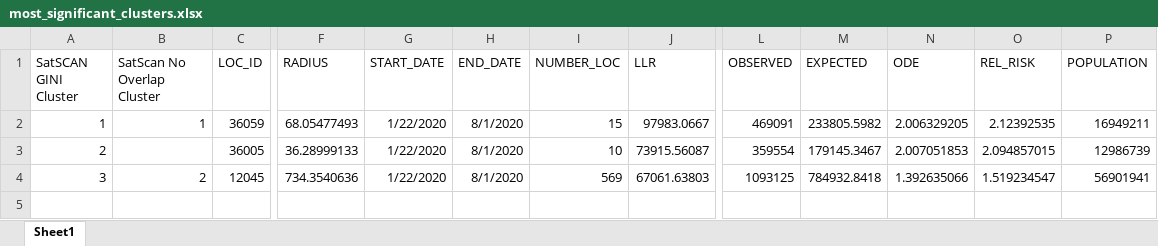
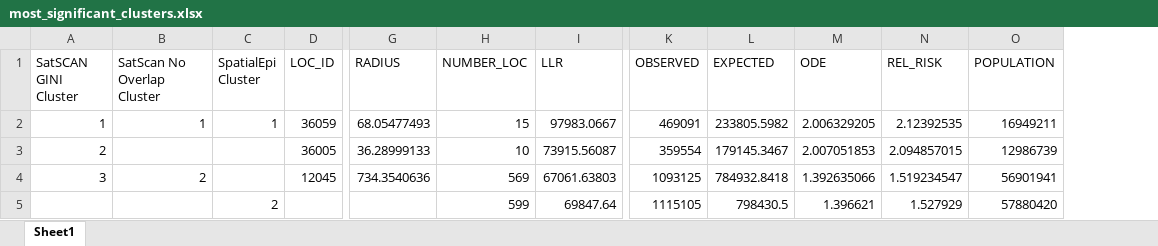
Before and after one commit to whprocter/RPr-Chakraborty-2021, an Excel workbook: results/tables/most_significant_clusters.xlsx, sheet Sheet1, drawn as a sheet; only a part is shown, gaps mark what is left out; values as stored, in another font and other column widths than the file's, no borders; removed rows and columns are numbered as before the commit, all else as after; rows hold the shown columns only; the diff names each change by its address in the sheet, - before the commit and + after, or states it on an @@ line.

```diff
--- a/results/tables/most_significant_clusters.xlsx (sheet Sheet1)
+++ b/results/tables/most_significant_clusters.xlsx (sheet Sheet1)
+column C (SpatialEpi Cluster), row 2: 1
-column G (START_DATE), rows 2-4: all 1/22/2020
-column H (END_DATE), rows 2-4: all 8/1/2020
+row 5:  |  | 2 |  |  | 599 | 69847.64 | 1115105 | 798430.5 | 1.396621 | 1.527929 | 57880420
```
Also changed, not shown: 5 other files.
